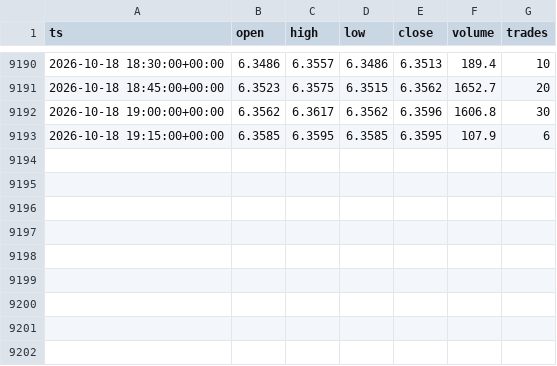
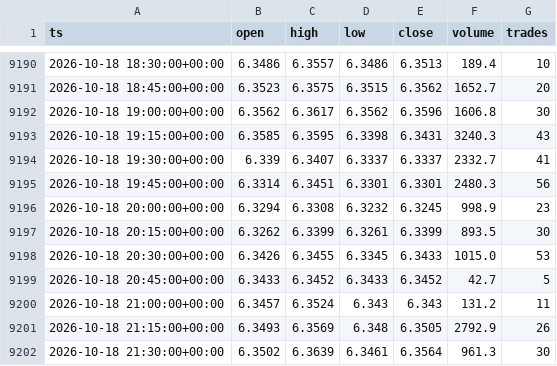
Before and after one commit to marsierz-ui/CXMT_data, a CSV file: out/xyz_CXMT_15m_master.csv, drawn as a sheet; only a part is shown, gaps mark what is left out.

```diff
--- a/out/xyz_CXMT_15m_master.csv
+++ b/out/xyz_CXMT_15m_master.csv
@@ -9192,2 +9192,11 @@ ts,open,high,low,close,volume,trades
 2026-10-18 19:00:00+00:00,6.3562,6.3617,6.3562,6.3596,1606.8,30
-2026-10-18 19:15:00+00:00,6.3585,6.3595,6.3585,6.3595,107.9,6
+2026-10-18 19:15:00+00:00,6.3585,6.3595,6.3398,6.3431,3240.3,43
+2026-10-18 19:30:00+00:00,6.339,6.3407,6.3337,6.3337,2332.7,41
+2026-10-18 19:45:00+00:00,6.3314,6.3451,6.3301,6.3301,2480.3,56
+2026-10-18 20:00:00+00:00,6.3294,6.3308,6.3232,6.3245,998.9,23
+2026-10-18 20:15:00+00:00,6.3262,6.3399,6.3261,6.3399,893.5,30
+2026-10-18 20:30:00+00:00,6.3426,6.3455,6.3345,6.3433,1015.0,53
+2026-10-18 20:45:00+00:00,6.3433,6.3452,6.3433,6.3452,42.7,5
+2026-10-18 21:00:00+00:00,6.3457,6.3524,6.343,6.343,131.2,11
+2026-10-18 21:15:00+00:00,6.3493,6.3569,6.348,6.3505,2792.9,26
+2026-10-18 21:30:00+00:00,6.3502,6.3639,6.3461,6.3564,961.3,30
```
Also changed, not shown: out/xyz_CXMT_1d_master.csv, out/xyz_CXMT_1h_master.csv, 3 other files.
